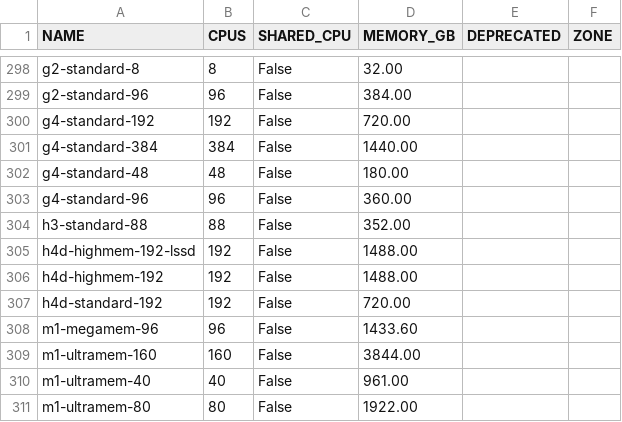
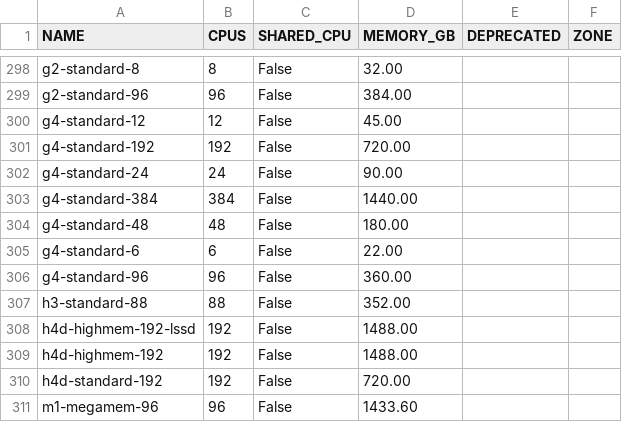
Before and after one commit to Cyclenerd/google-cloud-pricing-cost-calculator, a CSV file: tools/machinetypes.csv, drawn as a sheet; only a part is shown, gaps mark what is left out; the shorter side is filled out with more unchanged rows.

```diff
--- a/tools/machinetypes.csv
+++ b/tools/machinetypes.csv
@@ -299,5 +299,8 @@ g2-standard-8;8;False;32.00;;
 g2-standard-96;96;False;384.00;;
+g4-standard-12;12;False;45.00;;
 g4-standard-192;192;False;720.00;;
+g4-standard-24;24;False;90.00;;
 g4-standard-384;384;False;1440.00;;
 g4-standard-48;48;False;180.00;;
+g4-standard-6;6;False;22.00;;
 g4-standard-96;96;False;360.00;;
```
Also changed, not shown: tools/machinetyperegion.csv.
